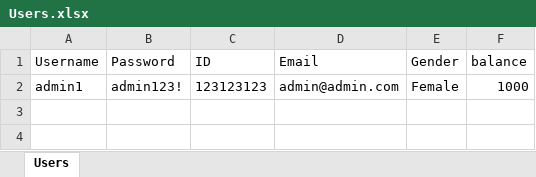
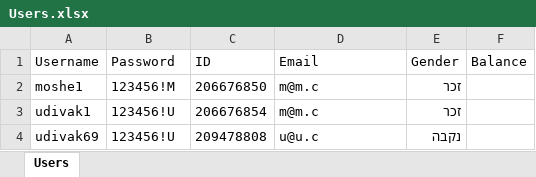
Before and after one commit to mosesberco/Shalom-Kita-A, an Excel workbook: Users.xlsx, sheet Users, drawn as a sheet; values as stored, in another font and other column widths than the file's, no borders; removed rows and columns are numbered as before the commit, all else as after; the diff names each change by its address in the sheet, - before the commit and + after, or states it on an @@ line.

```diff
--- a/Users.xlsx (sheet Users)
+++ b/Users.xlsx (sheet Users)
-F1: balance
+F1: Balance
-row 2: admin1 | admin123! | 123123123 | admin@admin.com | Female | 1000
+row 2: moshe1 | 123456!M | 206676850 | m@m.c | זכר
+row 3: udivak1 | 123456!U | 206676854 | m@m.c | זכר
+row 4: udivak69 | 123456!U | 209478808 | u@u.c | נקבה
```
Also changed, not shown: storeitems.xlsx, 16 other files.
